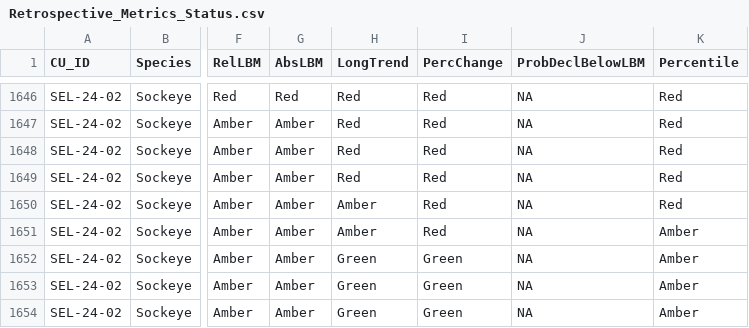
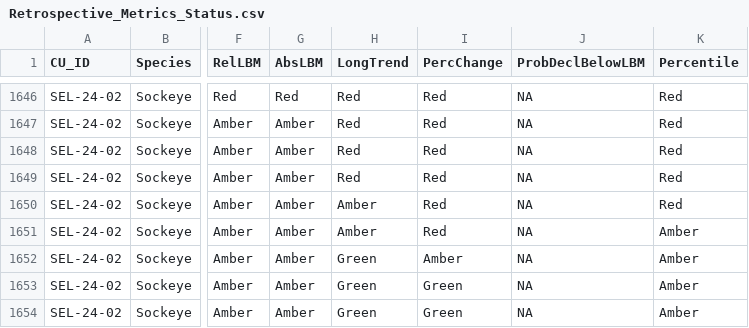
Before and after one commit to SOLV-Code/Scanner-Data-Processing, a CSV file: DATA_PROCESSING/Retrospective_Metrics_Status.csv, drawn as a sheet; only a part is shown, gaps mark what is left out; the diff covers the shown part only; the diff names each change by its address in the sheet, - before the commit and + after, or states it on an @@ line.

```diff
--- a/DATA_PROCESSING/Retrospective_Metrics_Status.csv
+++ b/DATA_PROCESSING/Retrospective_Metrics_Status.csv
-I1652 (PercChange): Green
+I1652 (PercChange): Amber
```
Also changed, not shown: 10 edited cells elsewhere in this file, DATA_PROCESSING/Retro_Results_LT3.csv, DATA_PROCESSING/Retrospective_Metrics_Values.csv, 8 other files.
